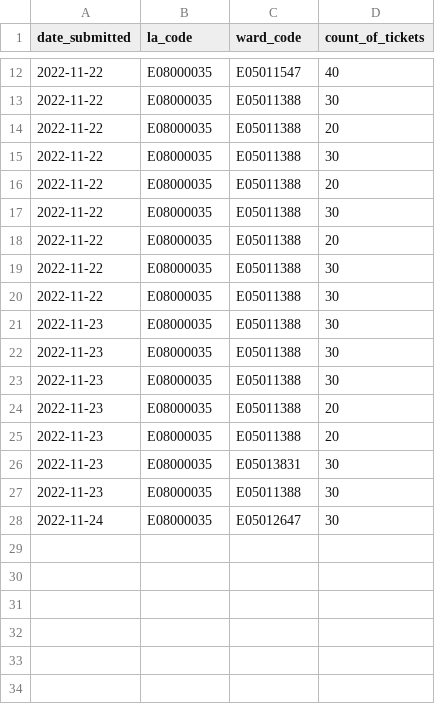
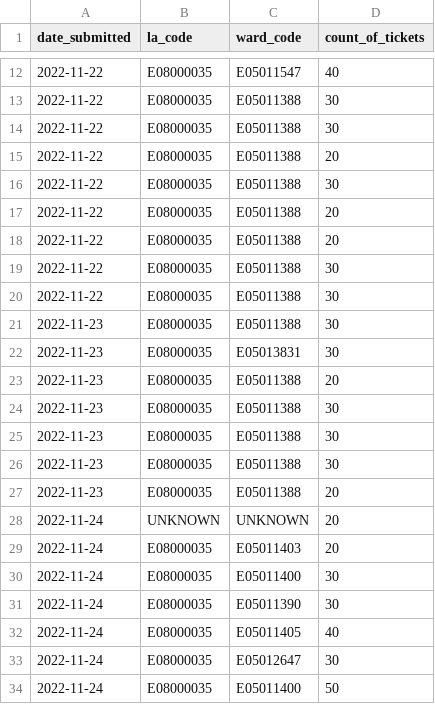
Before and after one commit to open-innovations/leeds-2023, a CSV file: data/metrics/ballot/ballot_group_entries.csv, drawn as a sheet; only a part is shown, gaps mark what is left out.

```diff
--- a/data/metrics/ballot/ballot_group_entries.csv
+++ b/data/metrics/ballot/ballot_group_entries.csv
@@ -13,3 +13,2 @@ date_submitted,la_code,ward_code,count_of_tickets
 2022-11-22,E08000035,E05011388,30
-2022-11-22,E08000035,E05011388,20
 2022-11-22,E08000035,E05011388,30
@@ -18,4 +17,8 @@ date_submitted,la_code,ward_code,count_of_tickets
 2022-11-22,E08000035,E05011388,20
+2022-11-22,E08000035,E05011388,20
 2022-11-22,E08000035,E05011388,30
 2022-11-22,E08000035,E05011388,30
+2022-11-23,E08000035,E05011388,30
+2022-11-23,E08000035,E05013831,30
+2022-11-23,E08000035,E05011388,20
 2022-11-23,E08000035,E05011388,30
@@ -24,5 +27,8 @@ date_submitted,la_code,ward_code,count_of_tickets
 2022-11-23,E08000035,E05011388,20
-2022-11-23,E08000035,E05011388,20
-2022-11-23,E08000035,E05013831,30
-2022-11-23,E08000035,E05011388,30
+2022-11-24,UNKNOWN,UNKNOWN,20
+2022-11-24,E08000035,E05011403,20
+2022-11-24,E08000035,E05011400,30
+2022-11-24,E08000035,E05011390,30
+2022-11-24,E08000035,E05011405,40
 2022-11-24,E08000035,E05012647,30
+2022-11-24,E08000035,E05011400,50
```
Also changed, not shown: data/metrics/ballot/ballot_entries.csv, docs/_data/metrics/ballot/by_date.csv, 11 other files.
